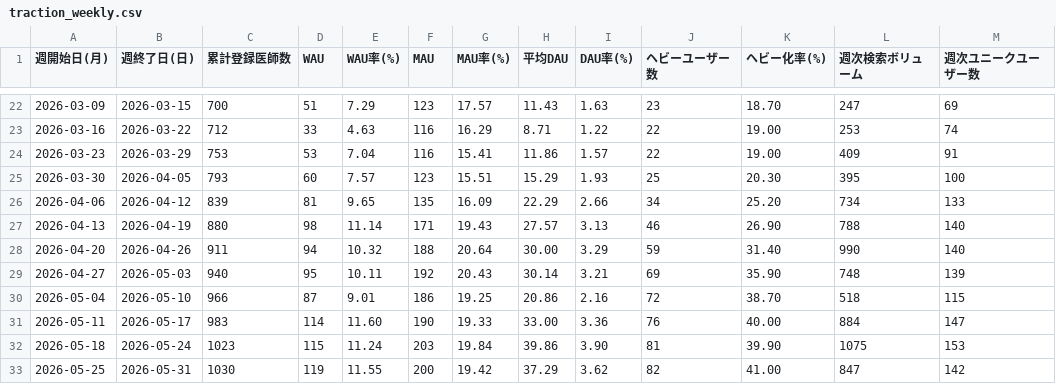
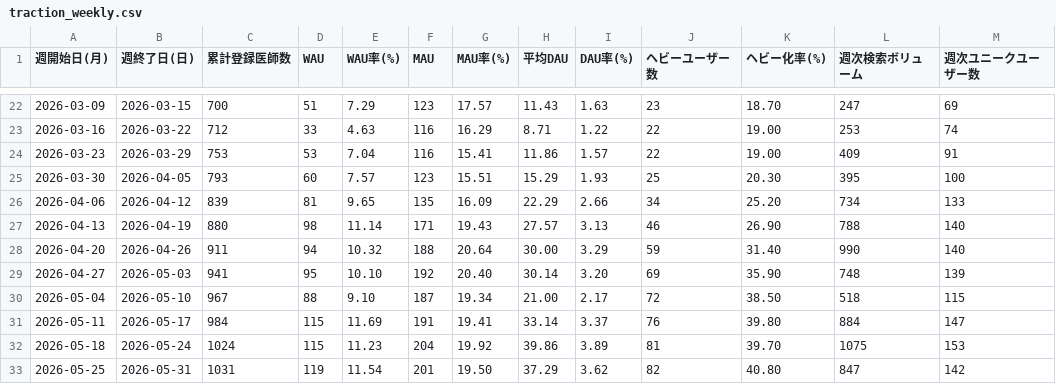
Before and after one commit to okui-dev/cubec-traction-dashboard, a CSV file: traction_weekly.csv, drawn as a sheet; only a part is shown, gaps mark what is left out; the diff covers the shown part only.

```diff
--- a/traction_weekly.csv
+++ b/traction_weekly.csv
@@ -28,6 +28,6 @@
 2026-04-20,2026-04-26,911,94,10.32,188,20.64,30.00,3.29,59,31.40,990,140
-2026-04-27,2026-05-03,940,95,10.11,192,20.43,30.14,3.21,69,35.90,748,139
-2026-05-04,2026-05-10,966,87,9.01,186,19.25,20.86,2.16,72,38.70,518,115
-2026-05-11,2026-05-17,983,114,11.60,190,19.33,33.00,3.36,76,40.00,884,147
-2026-05-18,2026-05-24,1023,115,11.24,203,19.84,39.86,3.90,81,39.90,1075,153
-2026-05-25,2026-05-31,1030,119,11.55,200,19.42,37.29,3.62,82,41.00,847,142
+2026-04-27,2026-05-03,941,95,10.10,192,20.40,30.14,3.20,69,35.90,748,139
+2026-05-04,2026-05-10,967,88,9.10,187,19.34,21.00,2.17,72,38.50,518,115
+2026-05-11,2026-05-17,984,115,11.69,191,19.41,33.14,3.37,76,39.80,884,147
+2026-05-18,2026-05-24,1024,115,11.23,204,19.92,39.86,3.89,81,39.70,1075,153
+2026-05-25,2026-05-31,1031,119,11.54,201,19.50,37.29,3.62,82,40.80,847,142
```
Also changed, not shown: 1 added row and 16 edited cells elsewhere in this file, 2 other files.
